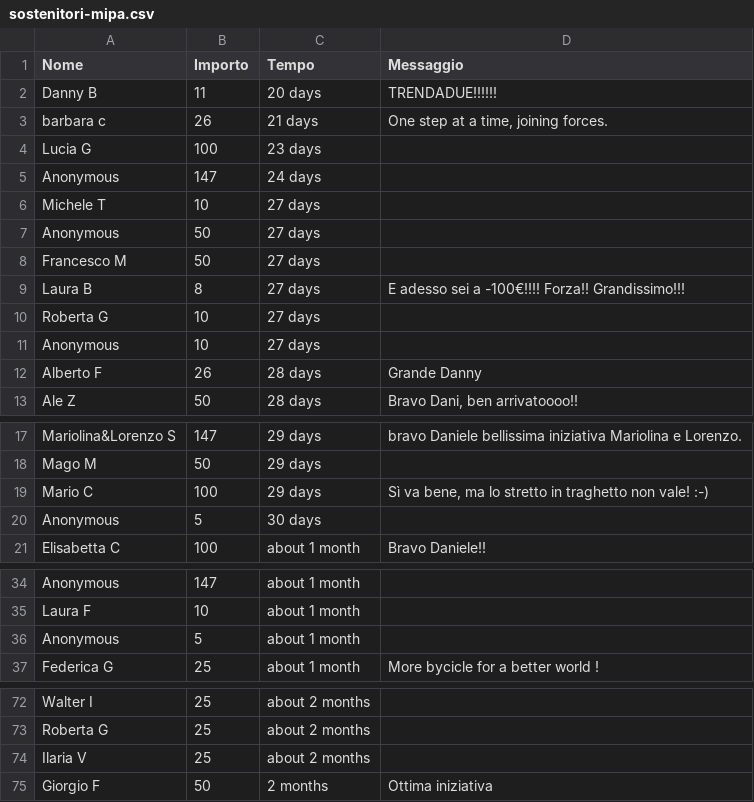
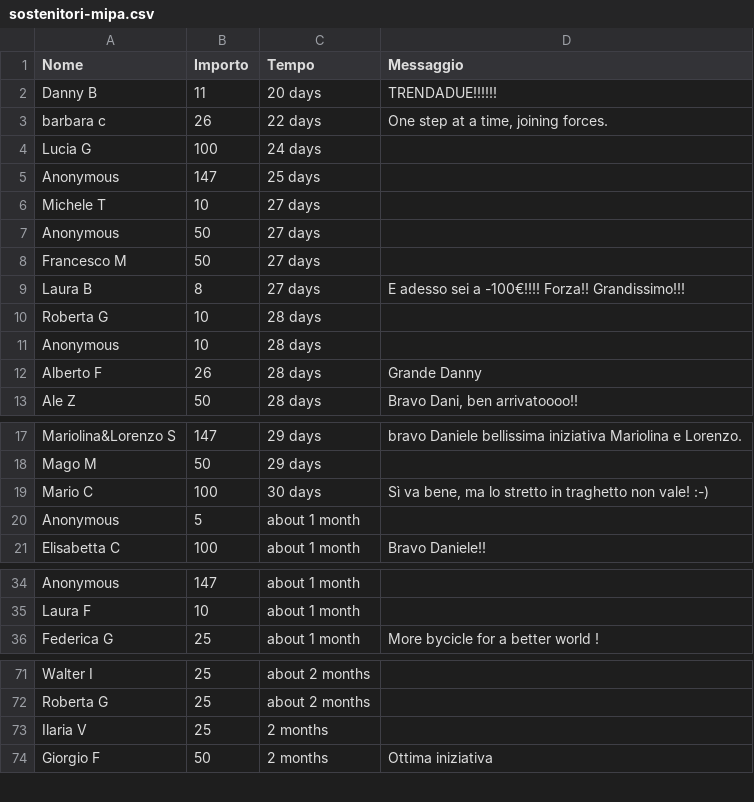
Before and after one commit to dannybag/inbiciperilmondo, a CSV file: sostenitori-mipa.csv, drawn as a sheet; only a part is shown, gaps mark what is left out.

```diff
--- a/sostenitori-mipa.csv
+++ b/sostenitori-mipa.csv
@@ -2,5 +2,5 @@
 "Danny B","11","20 days","TRENDADUE!!!!!!"
-"barbara c","26","21 days","One step at a time, joining forces."
-"Lucia G","100","23 days",""
-"Anonymous","147","24 days",""
+"barbara c","26","22 days","One step at a time, joining forces."
+"Lucia G","100","24 days",""
+"Anonymous","147","25 days",""
 "Michele T","10","27 days",""
@@ -9,4 +9,4 @@
 "Laura B","8","27 days","E adesso sei a -100€!!!! Forza!! Grandissimo!!!"
-"Roberta G","10","27 days",""
-"Anonymous","10","27 days",""
+"Roberta G","10","28 days",""
+"Anonymous","10","28 days",""
 "Alberto F","26","28 days","Grande Danny"
@@ -18,4 +18,4 @@
 "Mago M","50","29 days",""
-"Mario C","100","29 days","Sì va bene, ma lo stretto in traghetto non vale! :-)"
-"Anonymous","5","30 days",""
+"Mario C","100","30 days","Sì va bene, ma lo stretto in traghetto non vale! :-)"
+"Anonymous","5","about 1 month",""
 "Elisabetta C","100","about 1 month","Bravo Daniele!!"
@@ -35,3 +35,2 @@
 "Laura F","10","about 1 month",""
-"Anonymous","5","about 1 month",""
 "Federica G","25","about 1 month","More bycicle for a better world !"
@@ -73,3 +72,3 @@
 "Roberta G","25","about 2 months",""
-"Ilaria V","25","about 2 months",""
+"Ilaria V","25","2 months",""
 "Giorgio F","50","2 months","Ottima iniziativa"
```
Also changed, not shown: 1 other file.
